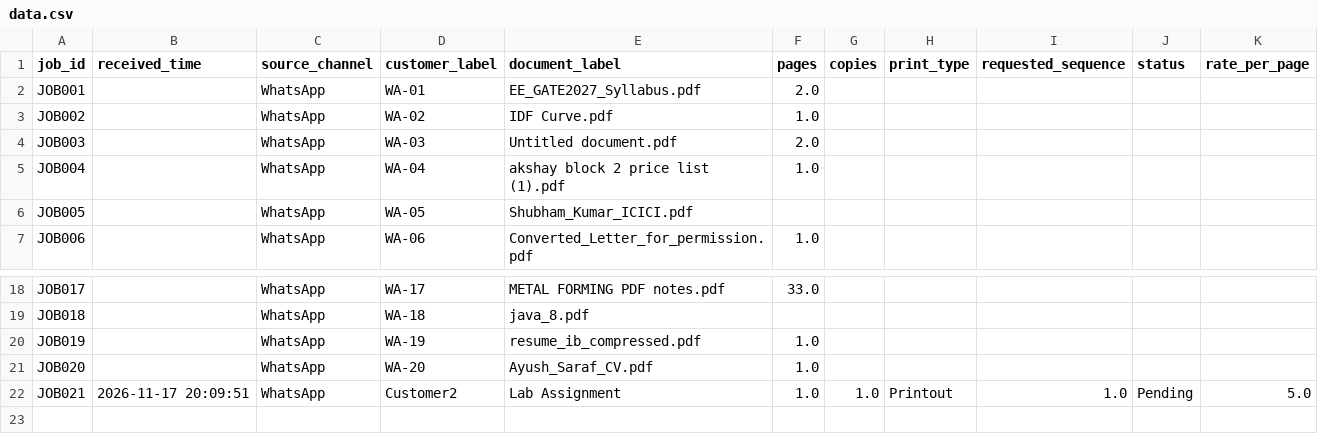
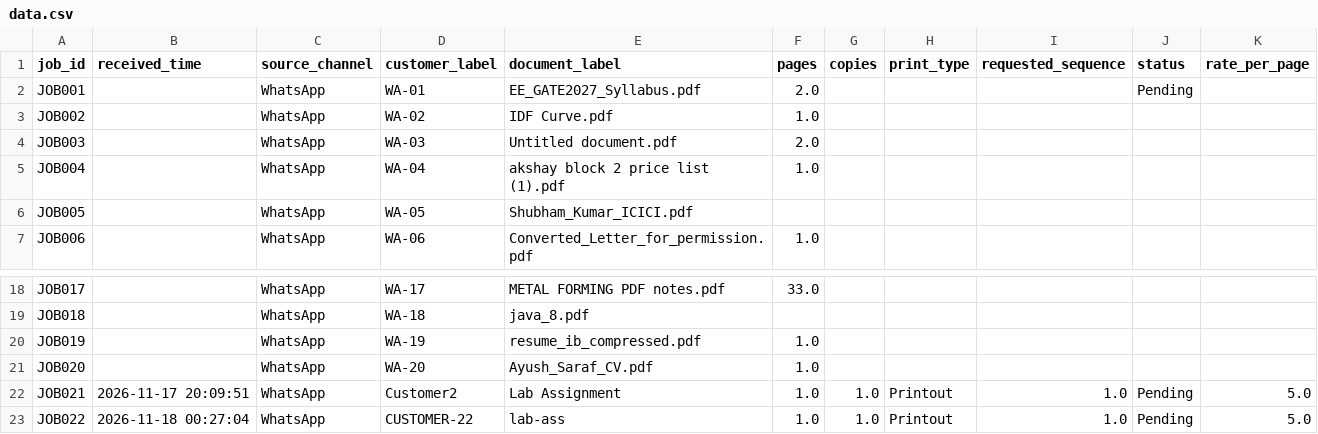
Before and after one commit to Ayyayush/FireAI-assesment, a CSV file: data/data.csv, drawn as a sheet; only a part is shown, gaps mark what is left out.

```diff
--- a/data/data.csv
+++ b/data/data.csv
@@ -1,3 +1,3 @@
 job_id,received_time,source_channel,customer_label,document_label,pages,copies,print_type,requested_sequence,status,rate_per_page
-JOB001,,WhatsApp,WA-01,EE_GATE2027_Syllabus.pdf,2.0,,,,,
+JOB001,,WhatsApp,WA-01,EE_GATE2027_Syllabus.pdf,2.0,,,,Pending,
 JOB002,,WhatsApp,WA-02,IDF Curve.pdf,1.0,,,,,
@@ -22 +22,2 @@ JOB020,,WhatsApp,WA-20,Ayush_Saraf_CV.pdf,1.0,,,,,
 JOB021,2026-11-17 20:09:51,WhatsApp,Customer2,Lab Assignment,1.0,1.0,Printout,1.0,Pending,5.0
+JOB022,2026-11-18 00:27:04,WhatsApp,CUSTOMER-22,lab-ass,1.0,1.0,Printout,1.0,Pending,5.0
```
Also changed, not shown: 3 other files.
